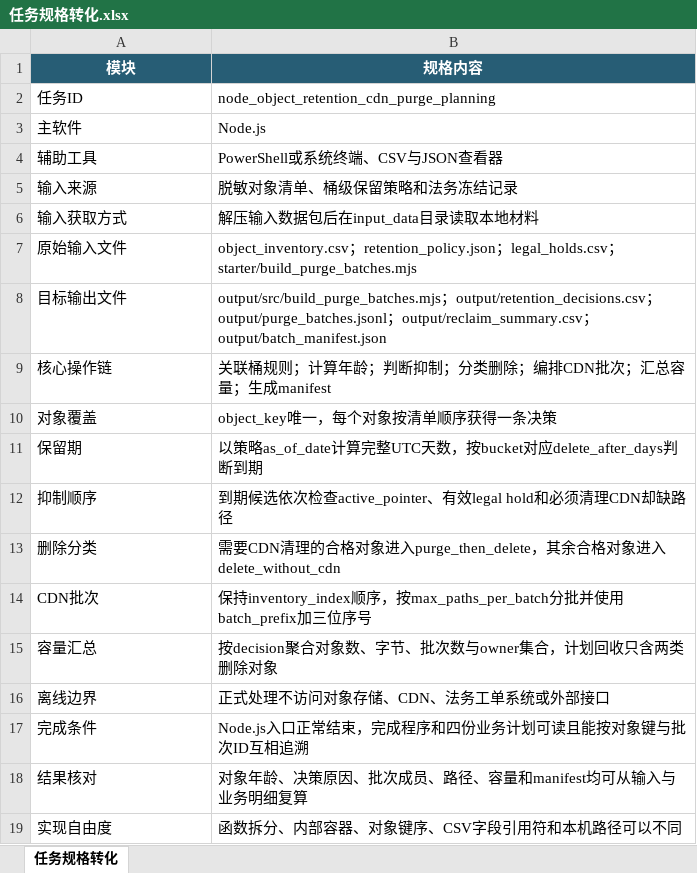
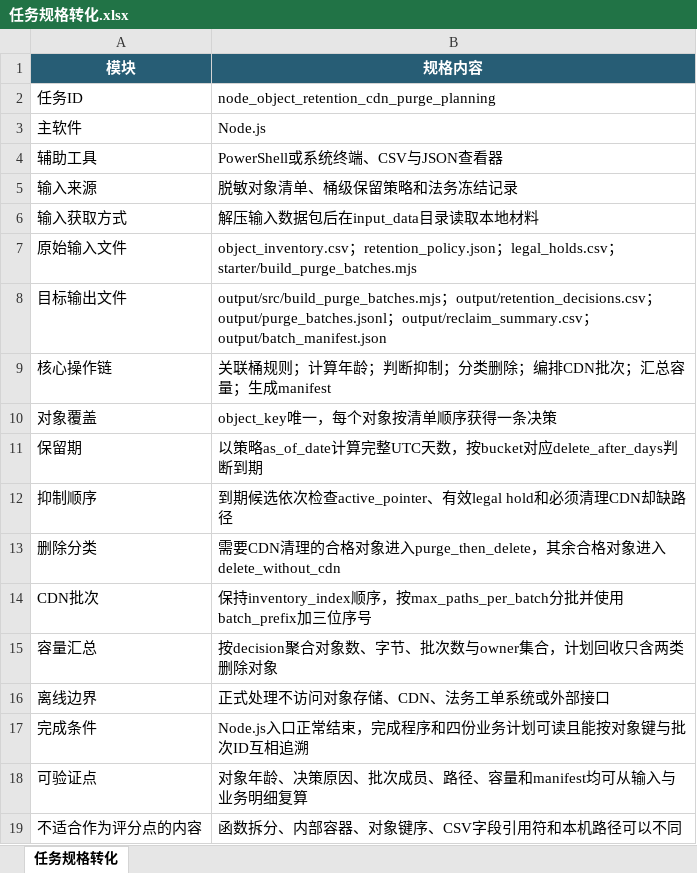
Before and after one commit to CLK123654/ale-q10440-windows-repro, an Excel workbook: artifacts/任务规格转化.xlsx, sheet 任务规格转化, drawn as a sheet; values as stored, in another font and other column widths than the file's, no borders; the diff names each change by its address in the sheet, - before the commit and + after, or states it on an @@ line.

```diff
--- a/artifacts/任务规格转化.xlsx (sheet 任务规格转化)
+++ b/artifacts/任务规格转化.xlsx (sheet 任务规格转化)
-A18 (模块): 结果核对
+A18 (模块): 可验证点
-A19 (模块): 实现自由度
+A19 (模块): 不适合作为评分点的内容
```
Also changed, not shown: artifacts/关键标准答案.xlsx, 4 other files.
